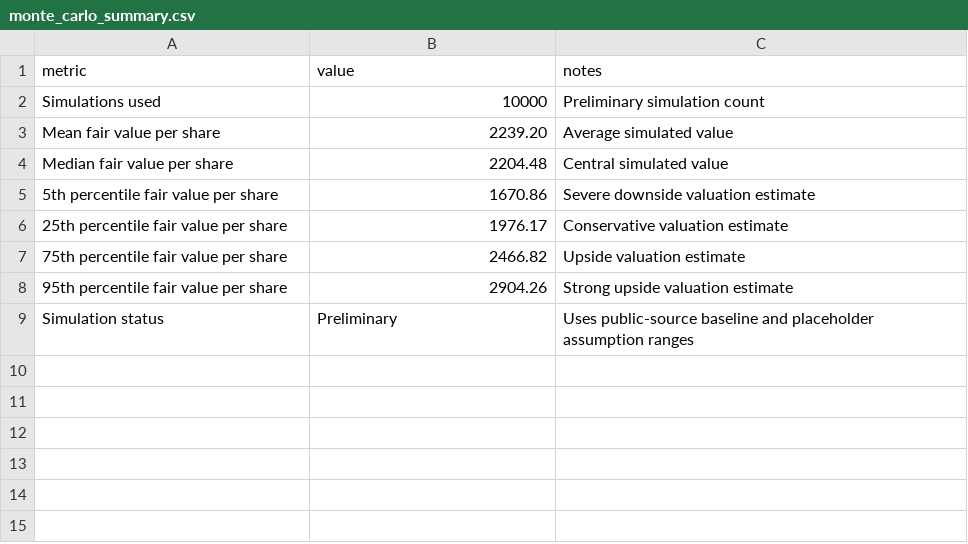
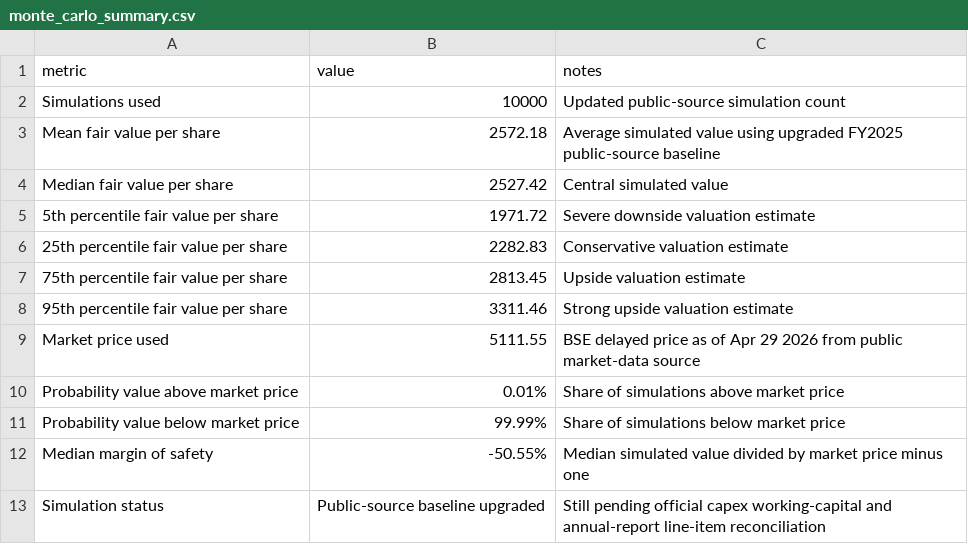
Before and after one commit to Shanks205/probabilistic-dcf-indian-equities, a CSV file: companies/hero_motocorp/monte_carlo_summary.csv, drawn as a sheet.

Commit message:
Update Hero Monte Carlo summary after public-source baseline refresh

```diff
--- a/companies/hero_motocorp/monte_carlo_summary.csv
+++ b/companies/hero_motocorp/monte_carlo_summary.csv
@@ -1,9 +1,13 @@
 metric,value,notes
-Simulations used,10000,Preliminary simulation count
-Mean fair value per share,2239.20,Average simulated value
-Median fair value per share,2204.48,Central simulated value
-5th percentile fair value per share,1670.86,Severe downside valuation estimate
-25th percentile fair value per share,1976.17,Conservative valuation estimate
-75th percentile fair value per share,2466.82,Upside valuation estimate
-95th percentile fair value per share,2904.26,Strong upside valuation estimate
-Simulation status,Preliminary,Uses public-source baseline and placeholder assumption ranges
+Simulations used,10000,Updated public-source simulation count
+Mean fair value per share,2572.18,Average simulated value using upgraded FY2025 public-source baseline
+Median fair value per share,2527.42,Central simulated value
+5th percentile fair value per share,1971.72,Severe downside valuation estimate
+25th percentile fair value per share,2282.83,Conservative valuation estimate
+75th percentile fair value per share,2813.45,Upside valuation estimate
+95th percentile fair value per share,3311.46,Strong upside valuation estimate
+Market price used,5111.55,BSE delayed price as of Apr 29 2026 from public market-data source
+Probability value above market price,0.01%,Share of simulations above market price
+Probability value below market price,99.99%,Share of simulations below market price
+Median margin of safety,-50.55%,Median simulated value divided by market price minus one
+Simulation status,Public-source baseline upgraded,Still pending official capex working-capital and annual-report line-item reconciliation
```
